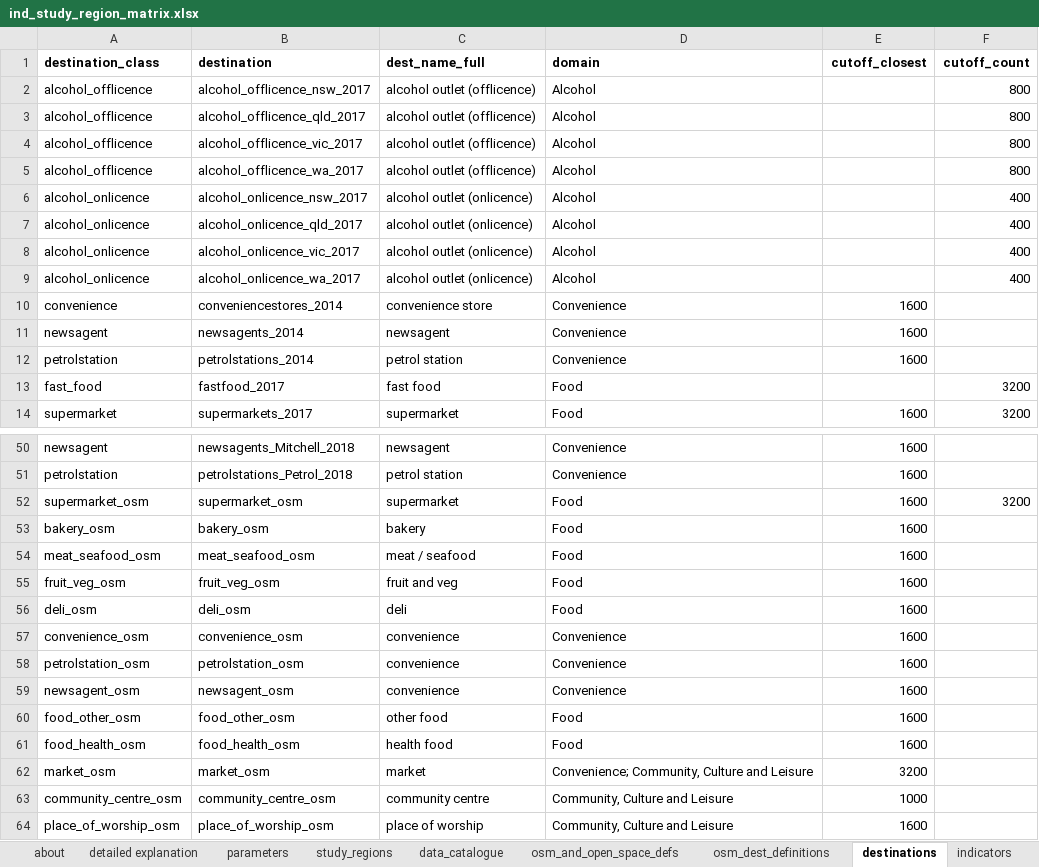
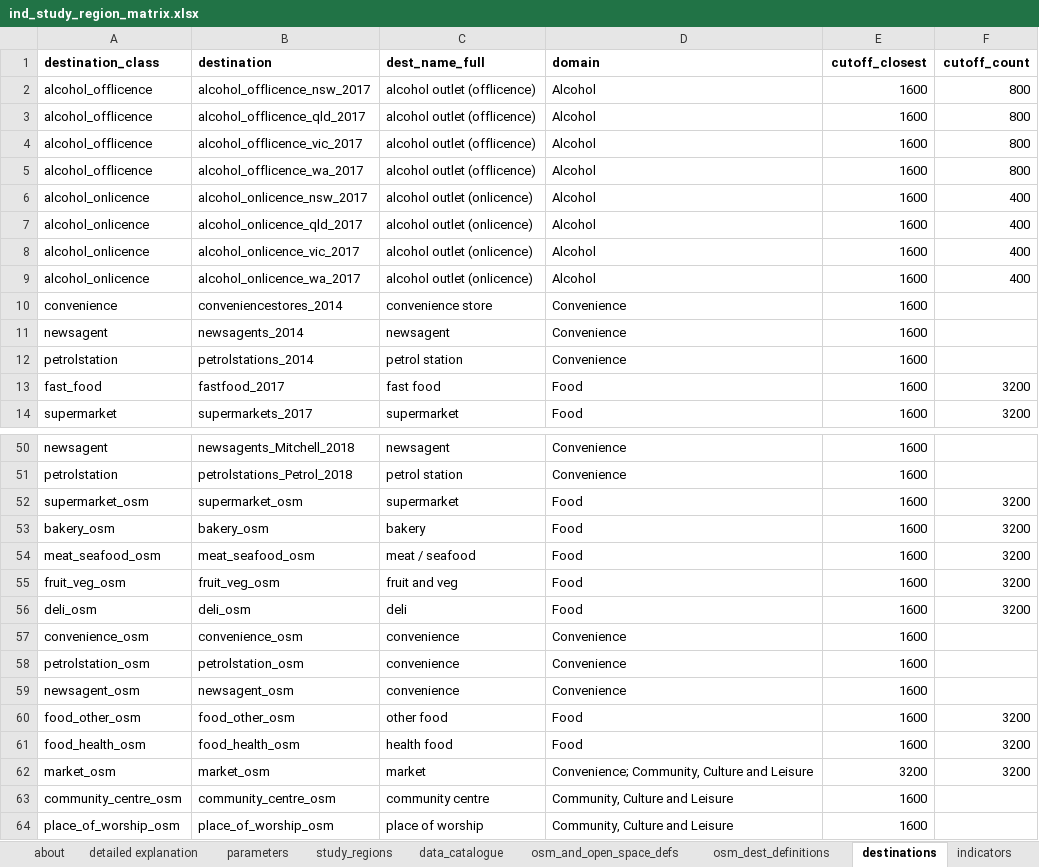
Before and after one commit to healthy-liveable-cities/australian-national-liveability-study, an Excel workbook: ind_study_region_matrix.xlsx, sheet destinations, drawn as a sheet; only a part is shown, gaps mark what is left out; values as stored, in another font and other column widths than the file's, no borders; the diff covers the shown part only; the diff names each change by its address in the sheet, - before the commit and + after, or states it on an @@ line.

Commit message:
updated indicator destination list

```diff
--- a/ind_study_region_matrix.xlsx (sheet destinations)
+++ b/ind_study_region_matrix.xlsx (sheet destinations)
-E2:E9 (cutoff_closest): (empty)
+E2:E9 (cutoff_closest): 1600
-E13 (cutoff_closest): (empty)
+E13 (cutoff_closest): 1600
-F53:F56 (cutoff_count): (empty)
+F53:F56 (cutoff_count): 3200
-F60:F62 (cutoff_count): (empty)
+F60:F62 (cutoff_count): 3200
-E63 (cutoff_closest): 1000
+E63 (cutoff_closest): 1600
```
Also changed, not shown: 2 edited cells elsewhere in this sheet, formulas that keep their value.
